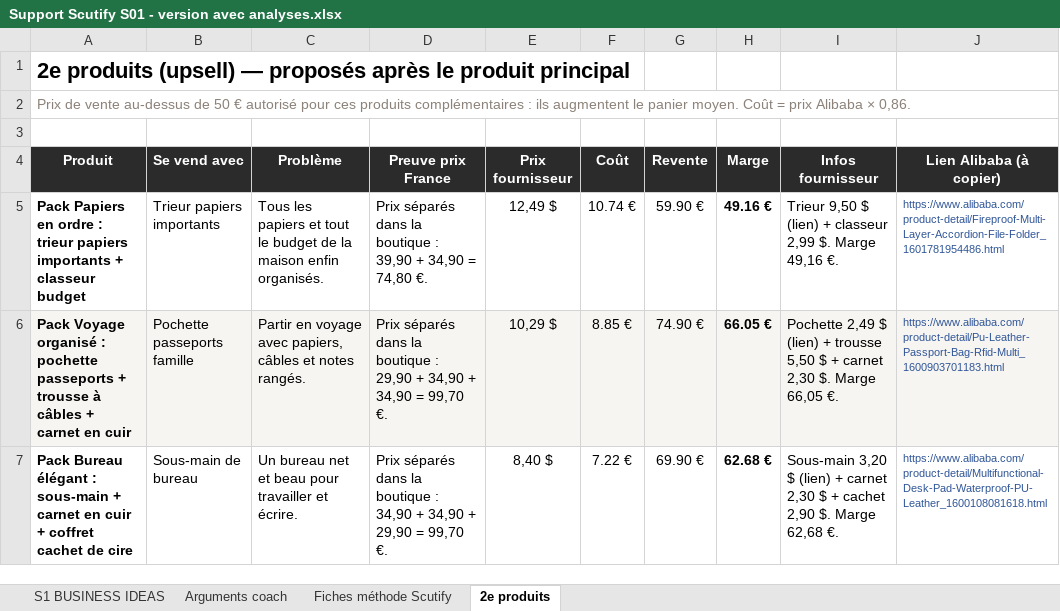
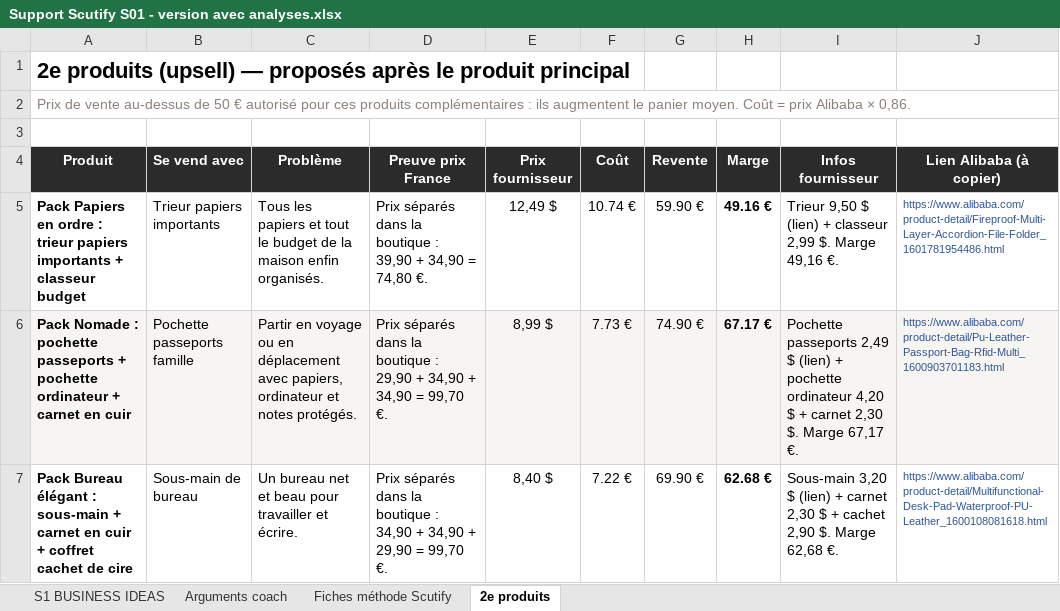
Before and after one commit to jgnrpgn9hd-cmd/Jimy, an Excel workbook: scutify/Support Scutify S01 - version avec analyses.xlsx, sheet 2e produits, drawn as a sheet; values as stored, in another font and other column widths than the file's, no borders; the diff names each change by its address in the sheet, - before the commit and + after, or states it on an @@ line.

```diff
--- a/scutify/Support Scutify S01 - version avec analyses.xlsx (sheet 2e produits)
+++ b/scutify/Support Scutify S01 - version avec analyses.xlsx (sheet 2e produits)
-A6 (Produit): Pack Voyage organisé : pochette passeports + trousse à câbles + carnet…
+A6 (Produit): Pack Nomade : pochette passeports + pochette ordinateur + carnet…
-C6 (Problème): …en voyage avec papiers, câbles et notes rangés.
+C6 (Problème): …en voyage ou en déplacement avec papiers, ordinateur et notes protégés.
-E6 (Prix fournisseur): 10,29 $
+E6 (Prix fournisseur): 8,99 $
-F6 (Coût): 8.85 €
+F6 (Coût): 7.73 €
-H6 (Marge): 66.05 €
+H6 (Marge): 67.17 €
-I6 (Infos fournisseur): Pochette 2,49 $ (lien) + trousse 5,50 $ + carnet 2,30 $. Marge 66,05 €.
+I6 (Infos fournisseur): Pochette passeports 2,49 $ (lien) + pochette ordinateur 4,20 $ + carnet 2,30 $. Marge 67,17 €.
```
Also changed, not shown: sheet Fiches méthode Scutify, sheet Arguments coach, sheet S1 BUSINESS IDEAS, hidden cells, scutify/Support Scutify S01_Tableau recherche 10 idées de business.xlsx, 6 other files.
